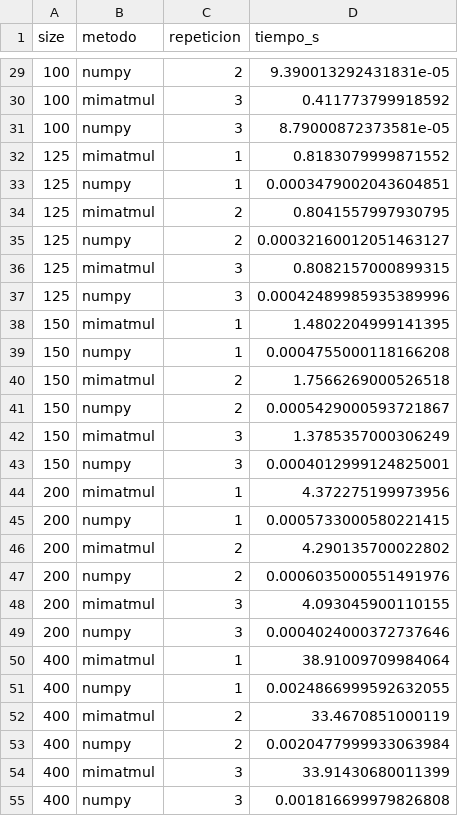
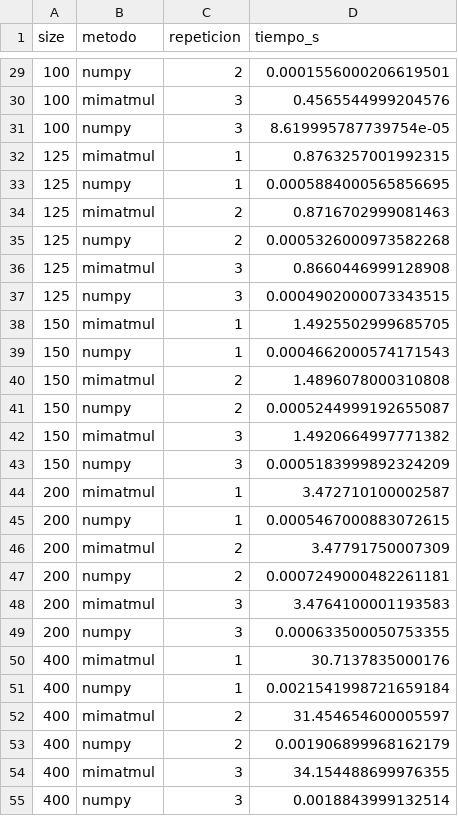
Before and after one commit to bitscochits/P0-vergara-eduardo, a CSV file: data/benchmark_results.csv, drawn as a sheet; only a part is shown, gaps mark what is left out; the diff covers the shown part only.

```diff
--- a/data/benchmark_results.csv
+++ b/data/benchmark_results.csv
@@ -29,27 +29,27 @@ size,metodo,repeticion,tiempo_s
-100,numpy,2,9.390013292431831e-05
-100,mimatmul,3,0.411773799918592
-100,numpy,3,8.79000872373581e-05
-125,mimatmul,1,0.8183079999871552
-125,numpy,1,0.0003479002043604851
-125,mimatmul,2,0.8041557997930795
-125,numpy,2,0.00032160012051463127
-125,mimatmul,3,0.8082157000899315
-125,numpy,3,0.00042489985935389996
-150,mimatmul,1,1.4802204999141395
-150,numpy,1,0.0004755000118166208
-150,mimatmul,2,1.7566269000526518
-150,numpy,2,0.0005429000593721867
-150,mimatmul,3,1.3785357000306249
-150,numpy,3,0.0004012999124825001
-200,mimatmul,1,4.372275199973956
-200,numpy,1,0.0005733000580221415
-200,mimatmul,2,4.290135700022802
-200,numpy,2,0.0006035000551491976
-200,mimatmul,3,4.093045900110155
-200,numpy,3,0.0004024000372737646
-400,mimatmul,1,38.91009709984064
-400,numpy,1,0.0024866999592632055
-400,mimatmul,2,33.4670851000119
-400,numpy,2,0.0020477999933063984
-400,mimatmul,3,33.91430680011399
-400,numpy,3,0.001816699979826808
+100,numpy,2,0.0001556000206619501
+100,mimatmul,3,0.4565544999204576
+100,numpy,3,8.619995787739754e-05
+125,mimatmul,1,0.8763257001992315
+125,numpy,1,0.0005884000565856695
+125,mimatmul,2,0.8716702999081463
+125,numpy,2,0.0005326000973582268
+125,mimatmul,3,0.8660446999128908
+125,numpy,3,0.0004902000073343515
+150,mimatmul,1,1.4925502999685705
+150,numpy,1,0.0004662000574171543
+150,mimatmul,2,1.4896078000310808
+150,numpy,2,0.0005244999192655087
+150,mimatmul,3,1.4920664997771382
+150,numpy,3,0.0005183999892324209
+200,mimatmul,1,3.472710100002587
+200,numpy,1,0.0005467000883072615
+200,mimatmul,2,3.47791750007309
+200,numpy,2,0.0007249000482261181
+200,mimatmul,3,3.4764100001193583
+200,numpy,3,0.000633500050753355
+400,mimatmul,1,30.7137835000176
+400,numpy,1,0.0021541998721659184
+400,mimatmul,2,31.454654600005597
+400,numpy,2,0.001906899968162179
+400,mimatmul,3,34.154488699976355
+400,numpy,3,0.0018843999132514
```
Also changed, not shown: 27 edited cells elsewhere in this file, data/recursos.csv, 3 other files.
